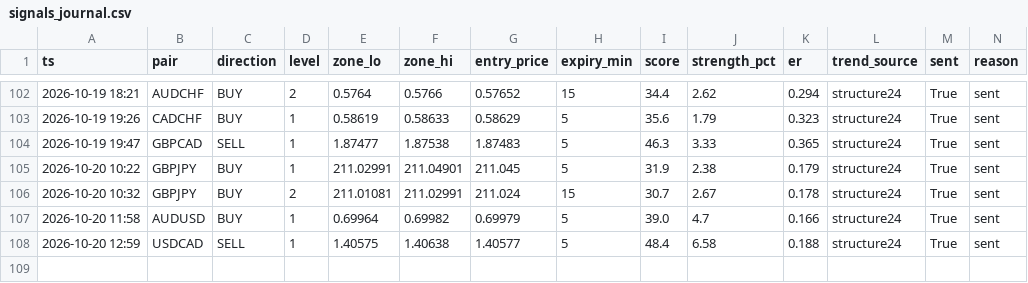
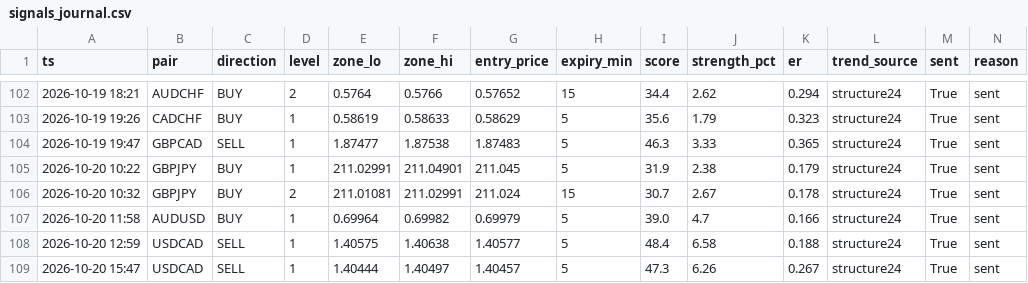
Before and after one commit to torium-art/forex-signal-bot, a CSV file: signals_journal.csv, drawn as a sheet; only a part is shown, gaps mark what is left out; rows hold the shown columns only; the diff names each change by its address in the sheet, - before the commit and + after, or states it on an @@ line.

```diff
--- a/signals_journal.csv
+++ b/signals_journal.csv
+row 109: 2026-10-20 15:47 | USDCAD | SELL | 1 | 1.40444 | 1.40497 | 1.40457 | 5 | 47.3 | 6.26 | 0.267 | structure24 | True | sent
```
Also changed, not shown: 1 other file.
